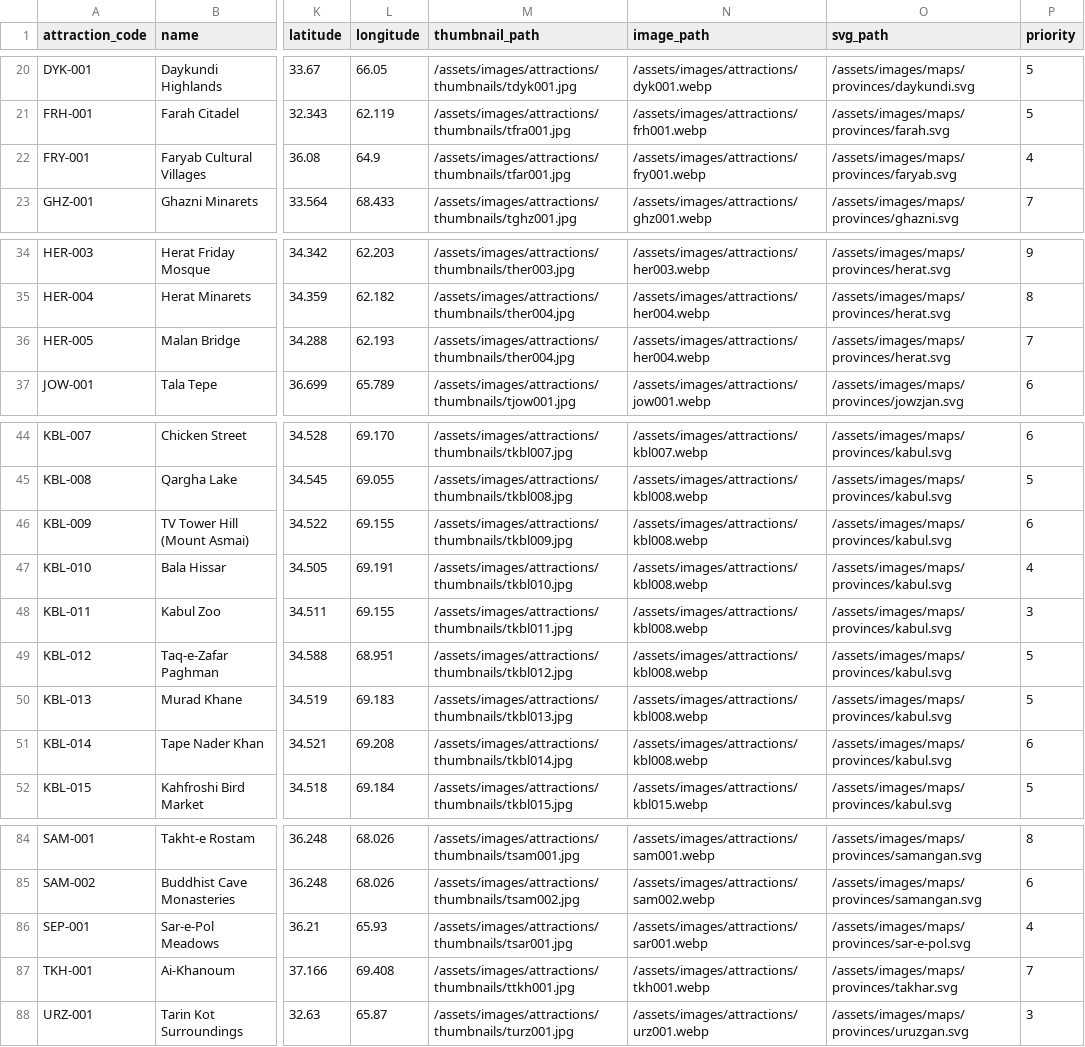
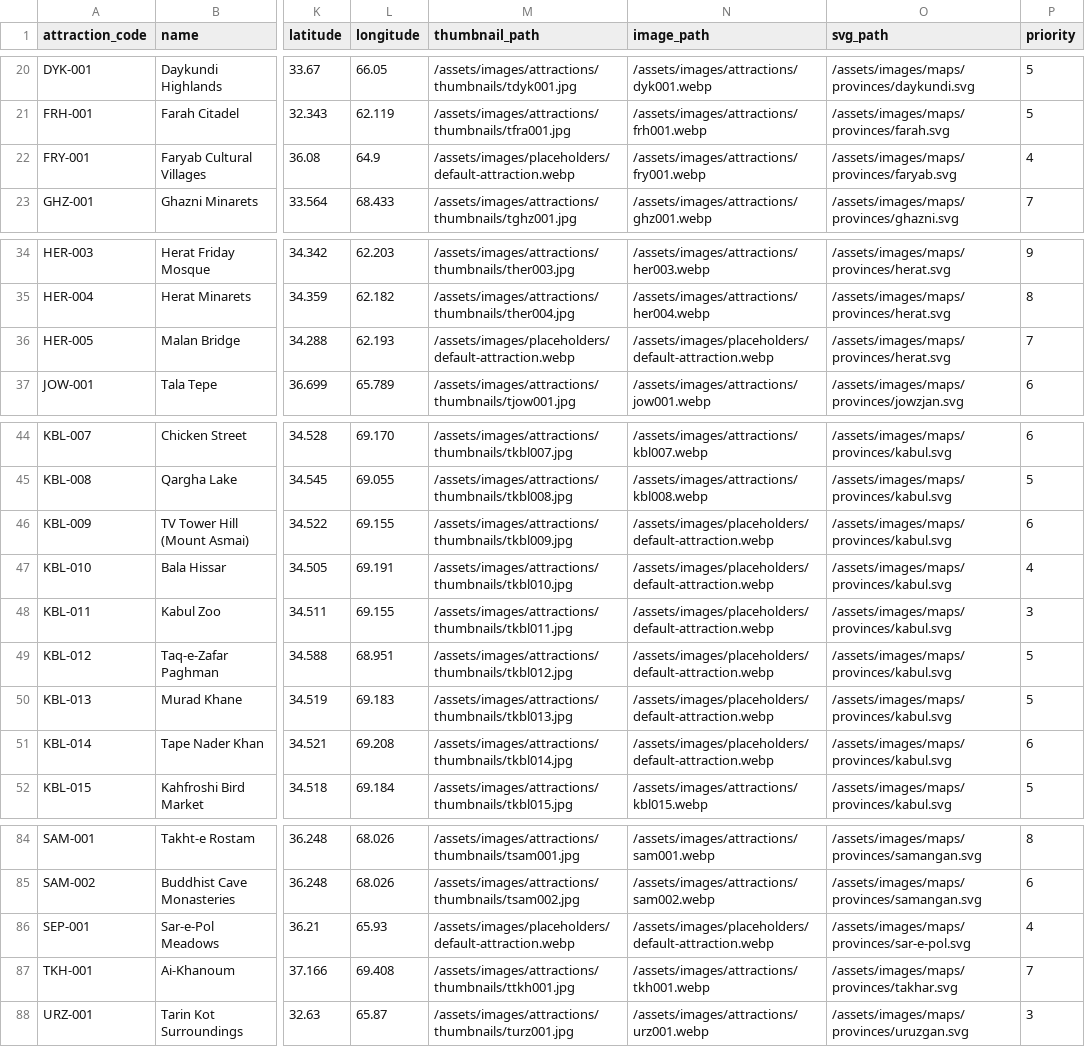
Before and after one commit to james-sidiqi/copiloted-astro-afghantours, a CSV file: data/attractions_master.csv, drawn as a sheet; only a part is shown, gaps mark what is left out; the diff names each change by its address in the sheet, - before the commit and + after, or states it on an @@ line.

```diff
--- a/data/attractions_master.csv
+++ b/data/attractions_master.csv
-M22 (thumbnail_path): /assets/images/attractions/thumbnails/tfar001.jpg
+M22 (thumbnail_path): /assets/images/placeholders/default-attraction.webp
-M36 (thumbnail_path): /assets/images/attractions/thumbnails/ther004.jpg
+M36 (thumbnail_path): /assets/images/placeholders/default-attraction.webp
-N36 (image_path): /assets/images/attractions/her004.webp
+N36 (image_path): /assets/images/placeholders/default-attraction.webp
-N46:N51 (image_path): /assets/images/attractions/kbl008.webp
+N46:N51 (image_path): /assets/images/placeholders/default-attraction.webp
-M86 (thumbnail_path): /assets/images/attractions/thumbnails/tsar001.jpg
+M86 (thumbnail_path): /assets/images/placeholders/default-attraction.webp
-N86 (image_path): /assets/images/attractions/sar001.webp
+N86 (image_path): /assets/images/placeholders/default-attraction.webp
```
